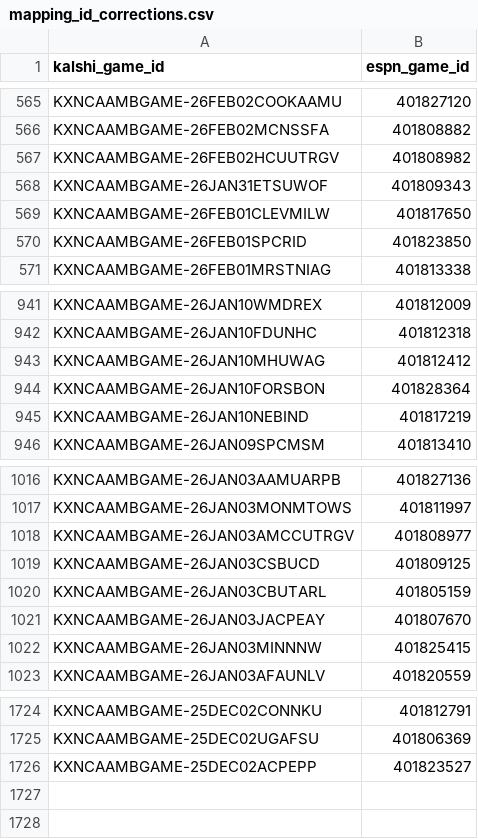
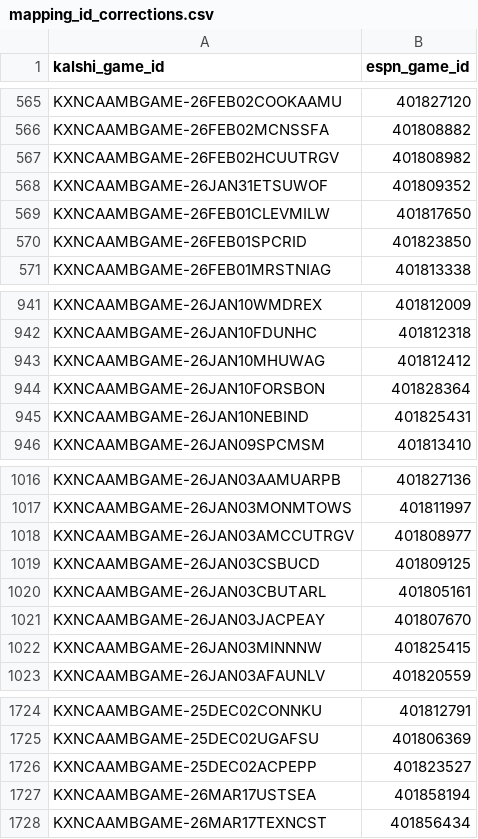
Before and after one commit to wsulli22/data-science-project, a CSV file: 1-GatheringPreprocessingTransformation/mapping_id_corrections.csv, drawn as a sheet; only a part is shown, gaps mark what is left out.

```diff
--- a/1-GatheringPreprocessingTransformation/mapping_id_corrections.csv
+++ b/1-GatheringPreprocessingTransformation/mapping_id_corrections.csv
@@ -567,3 +567,3 @@ KXNCAAMBGAME-26FEB02MCNSSFA,401808882
 KXNCAAMBGAME-26FEB02HCUUTRGV,401808982
-KXNCAAMBGAME-26JAN31ETSUWOF,401809343
+KXNCAAMBGAME-26JAN31ETSUWOF,401809352
 KXNCAAMBGAME-26FEB01CLEVMILW,401817650
@@ -944,3 +944,3 @@ KXNCAAMBGAME-26JAN10MHUWAG,401812412
 KXNCAAMBGAME-26JAN10FORSBON,401828364
-KXNCAAMBGAME-26JAN10NEBIND,401817219
+KXNCAAMBGAME-26JAN10NEBIND,401825431
 KXNCAAMBGAME-26JAN09SPCMSM,401813410
@@ -1019,3 +1019,3 @@ KXNCAAMBGAME-26JAN03AMCCUTRGV,401808977
 KXNCAAMBGAME-26JAN03CSBUCD,401809125
-KXNCAAMBGAME-26JAN03CBUTARL,401805159
+KXNCAAMBGAME-26JAN03CBUTARL,401805161
 KXNCAAMBGAME-26JAN03JACPEAY,401807670
@@ -1726 +1726,3 @@ KXNCAAMBGAME-25DEC02UGAFSU,401806369
 KXNCAAMBGAME-25DEC02ACPEPP,401823527
+KXNCAAMBGAME-26MAR17USTSEA,401858194
+KXNCAAMBGAME-26MAR17TEXNCST,401856434
```
Also changed, not shown: 1-GatheringPreprocessingTransformation/GeneratedDataFiles/kalshi_espn_game_mappings.csv, 31 other files.
